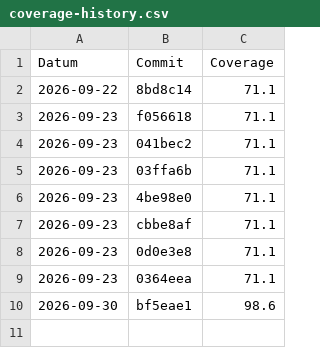
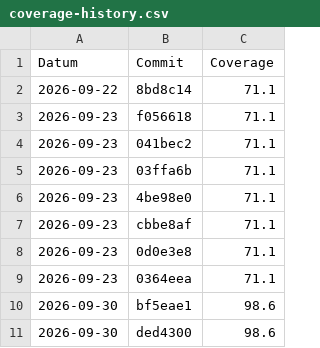
Before and after one commit to timeo2342/450-tictactest-mvk, a CSV file: coverage-history.csv, drawn as a sheet.

Commit message:
deploy: ded430016f36362f1c18e7a059189c3451f95a0d

```diff
--- a/coverage-history.csv
+++ b/coverage-history.csv
@@ -10 +10,2 @@ Datum,Commit,Coverage
 2026-09-30,bf5eae1,98.6
+2026-09-30,ded4300,98.6
```
